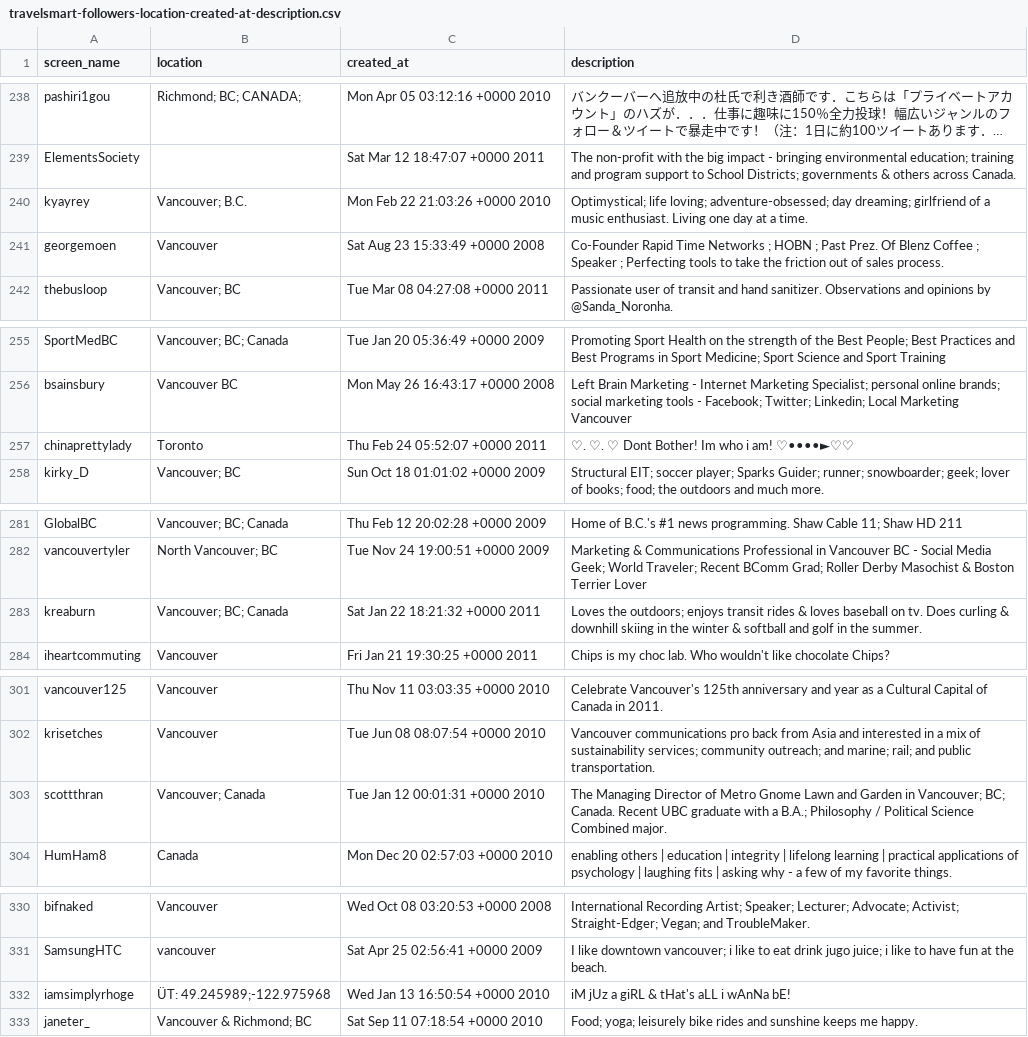
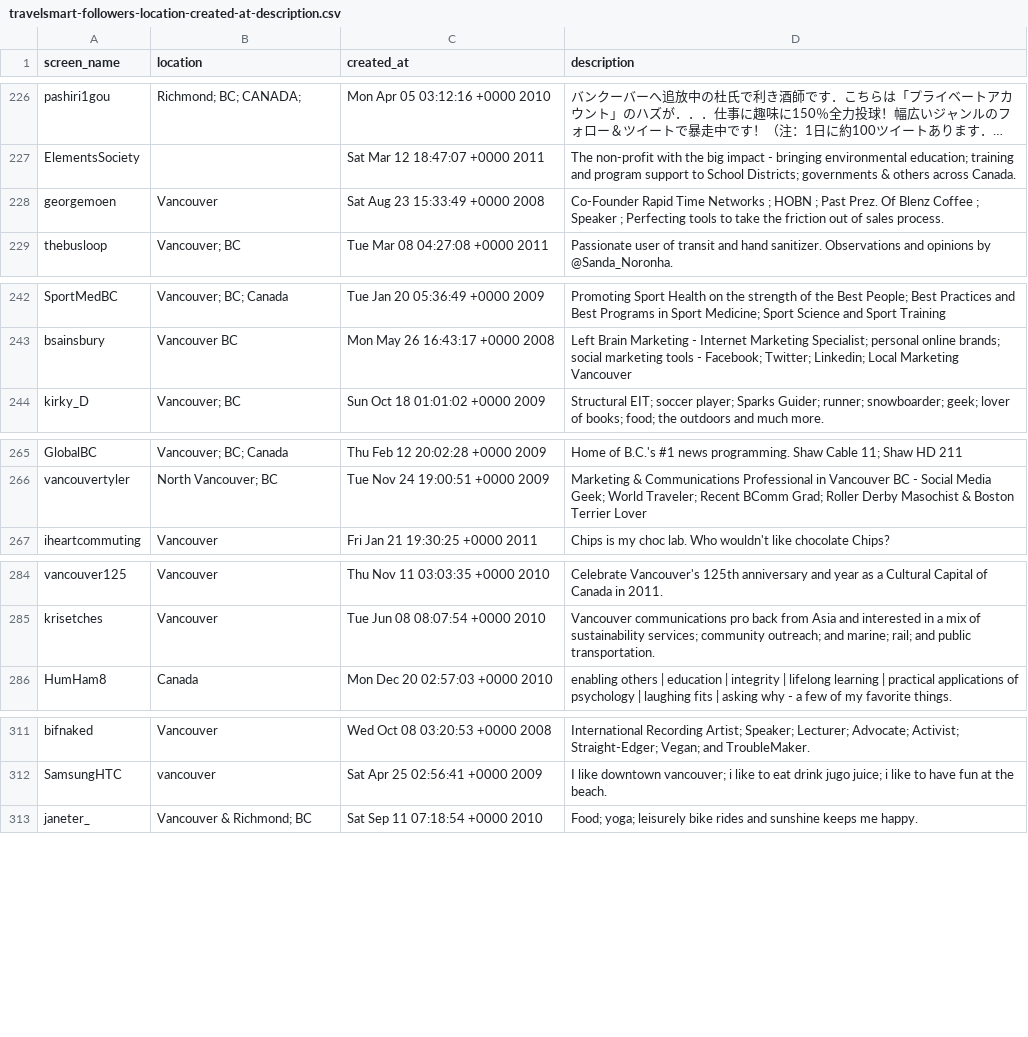
Before and after one commit to rtanglao/counti8twiiter, a CSV file: travelsmart-followers-location-created-at-description.csv, drawn as a sheet; only a part is shown, gaps mark what is left out; long unchanged cells end in …; the diff covers the shown part only; the diff names each change by its address in the sheet, - before the commit and + after, or states it on an @@ line.

```diff
--- a/travelsmart-followers-location-created-at-description.csv
+++ b/travelsmart-followers-location-created-at-description.csv
-row 240: kyayrey | Vancouver; B.C. | Mon Feb 22 21:03:26 +0000 2010 | Optimystical; life loving; adventure-obsessed; day dreaming; girlfriend of a music enthusiast. Living one day at a time.
-row 257: chinaprettylady | Toronto | Thu Feb 24 05:52:07 +0000 2011 | ♡. ♡. ♡ Dont Bother! Im who i am! ♡••••►♡♡
-row 283: kreaburn | Vancouver; BC; Canada | Sat Jan 22 18:21:32 +0000 2011 | Loves the outdoors; enjoys transit rides & loves baseball on tv. Does curling & downhill skiing in the winter & softball and golf in the summer.
-row 303: scottthran | Vancouver; Canada | Tue Jan 12 00:01:31 +0000 2010 | The Managing Director of Metro Gnome Lawn and Garden in Vancouver; BC; Canada. Recent UBC graduate with a B.A.; Philosophy / Political Science Combined major.
-row 332: iamsimplyrhoge | ÜT: 49.245989;-122.975968 | Wed Jan 13 16:50:54 +0000 2010 | iM jUz a giRL & tHat's aLL i wAnNa bE!
```
Also changed, not shown: 41 removed rows elsewhere in this file, 1 other file.
